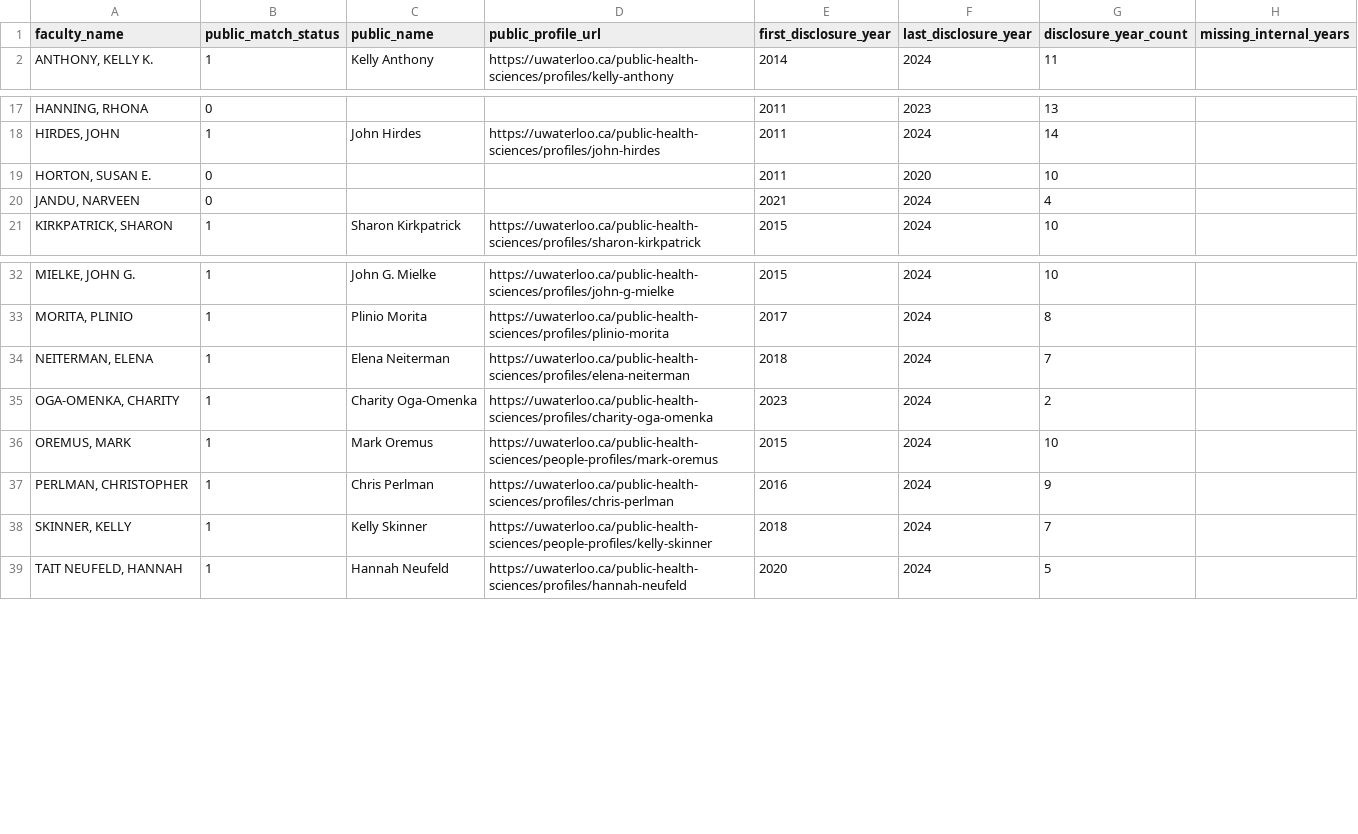
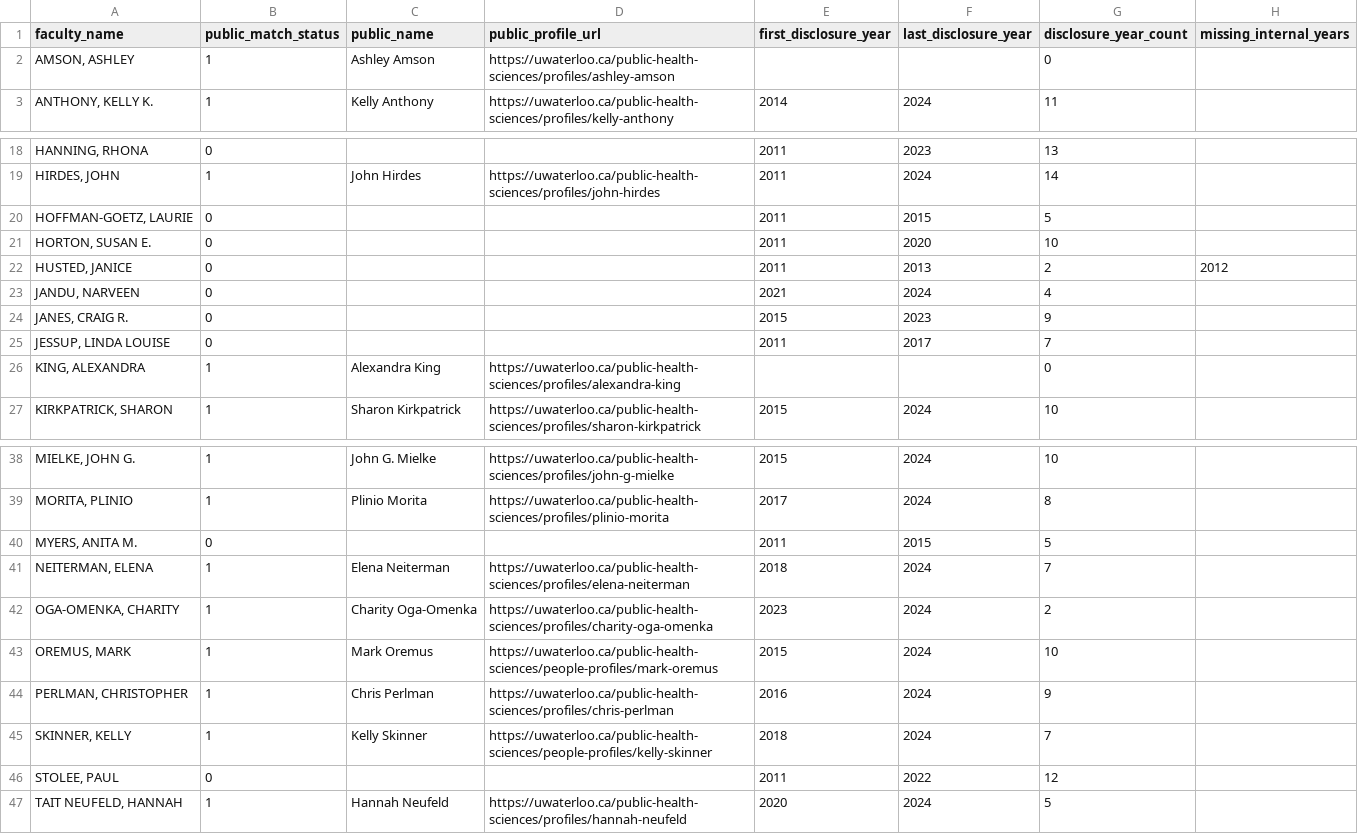
Before and after one commit to JimWallace/SPHS-Salary-Analysis, a CSV file: analysis_output/disclosure_public_crosscheck.csv, drawn as a sheet; only a part is shown, gaps mark what is left out; the diff names each change by its address in the sheet, - before the commit and + after, or states it on an @@ line.

```diff
--- a/analysis_output/disclosure_public_crosscheck.csv
+++ b/analysis_output/disclosure_public_crosscheck.csv
+row 2: AMSON, ASHLEY | 1 | Ashley Amson | https://uwaterloo.ca/public-health-sciences/profiles/ashley-amson |  |  | 0
+row 20: HOFFMAN-GOETZ, LAURIE | 0 |  |  | 2011 | 2015 | 5
+row 22: HUSTED, JANICE | 0 |  |  | 2011 | 2013 | 2 | 2012
+row 24: JANES, CRAIG R. | 0 |  |  | 2015 | 2023 | 9
+row 25: JESSUP, LINDA LOUISE | 0 |  |  | 2011 | 2017 | 7
+row 26: KING, ALEXANDRA | 1 | Alexandra King | https://uwaterloo.ca/public-health-sciences/profiles/alexandra-king |  |  | 0
+row 40: MYERS, ANITA M. | 0 |  |  | 2011 | 2015 | 5
+row 46: STOLEE, PAUL | 0 |  |  | 2011 | 2022 | 12
```
Also changed, not shown: analysis_output/appendix_faculty_exploratory_matrix.csv, analysis_output/appendix_skeptic_permutation_placebo.csv, 37 other files.
